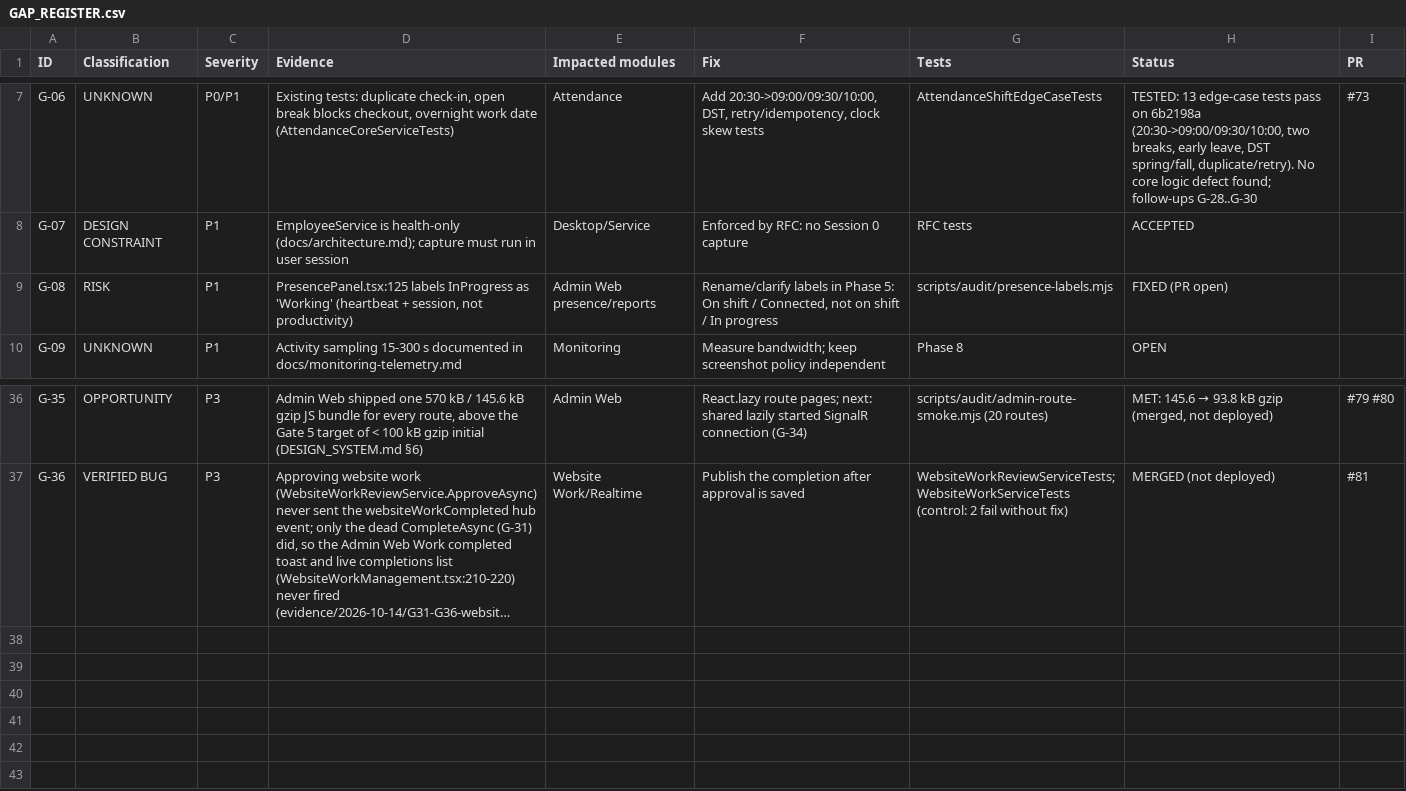
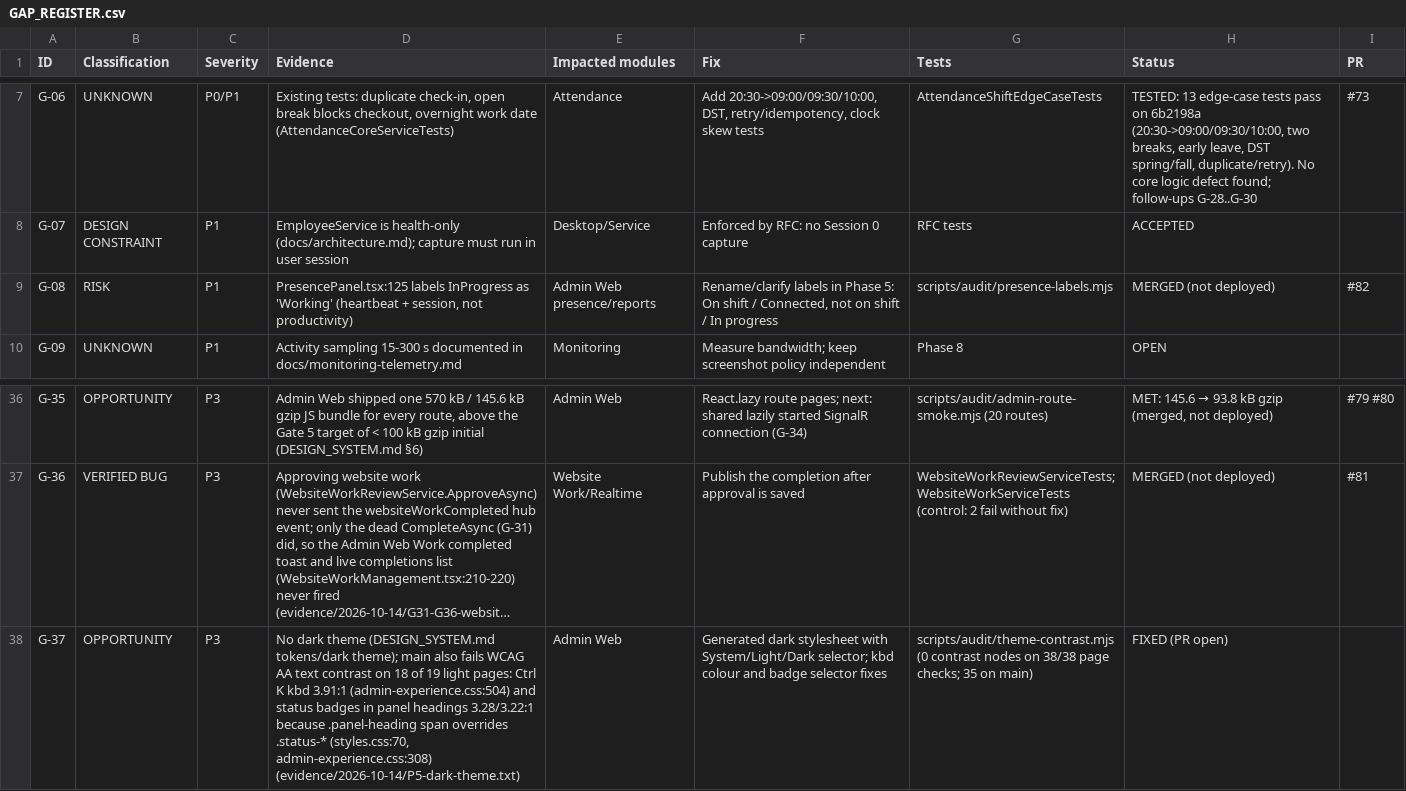
Before and after one commit to arnobai70-del/task-management-employee-monitoring-system-software, a CSV file: docs/audit/GAP_REGISTER.csv, drawn as a sheet; only a part is shown, gaps mark what is left out; long unchanged cells end in …; the diff names each change by its address in the sheet, - before the commit and + after, or states it on an @@ line.

```diff
--- a/docs/audit/GAP_REGISTER.csv
+++ b/docs/audit/GAP_REGISTER.csv
-H9 (Status): FIXED (PR open)
+H9 (Status): MERGED (not deployed)
-I9 (PR): (empty)
+I9 (PR): #82
+row 38: G-37 | OPPORTUNITY | P3 | No dark theme (DESIGN_SYSTEM.md tokens/dark theme); main also fails WCAG AA text contrast on 18 of 19 light pages: Ctrl K kbd 3.91:1 (admin-experience.css:504) and status badges in panel headings 3.28/3.22:1 because .panel-heading span overrides .status-* (styles.css:70, admin-experience.css:308) (evidence/2026-10-14/P5-dark-theme.txt) | Admin Web | Generated dark stylesheet with System/Light/Dark selector; kbd colour and badge selector fixes | scripts/audit/theme-contrast.mjs (0 contrast nodes on 38/38 page checks; 35 on main) | FIXED (PR open)
```
Also changed, not shown: 19 other files.
